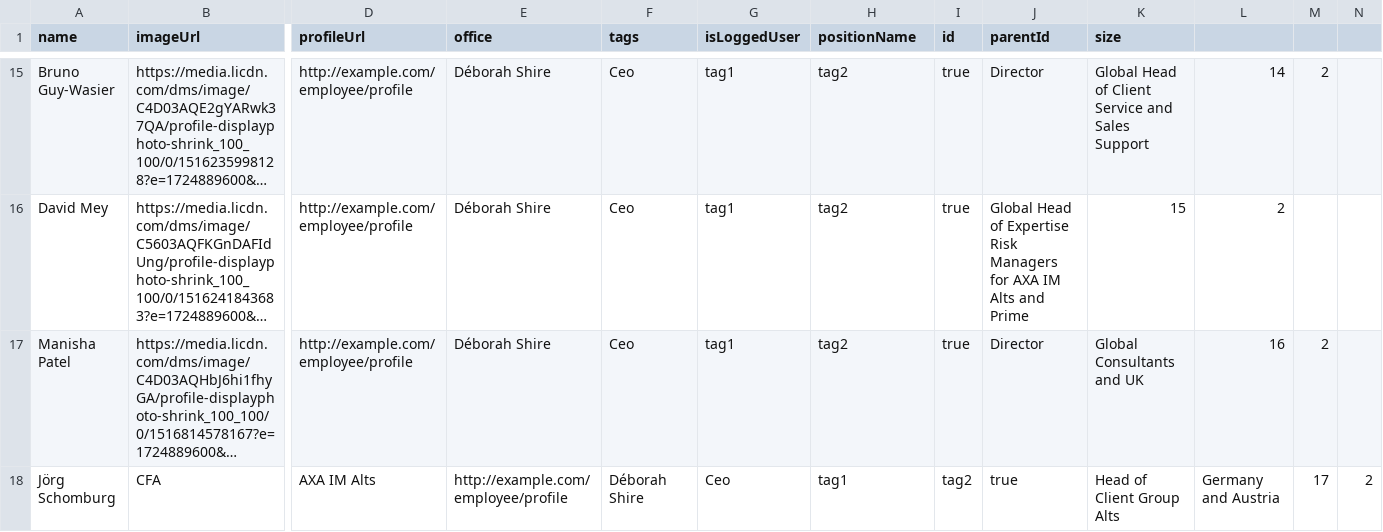
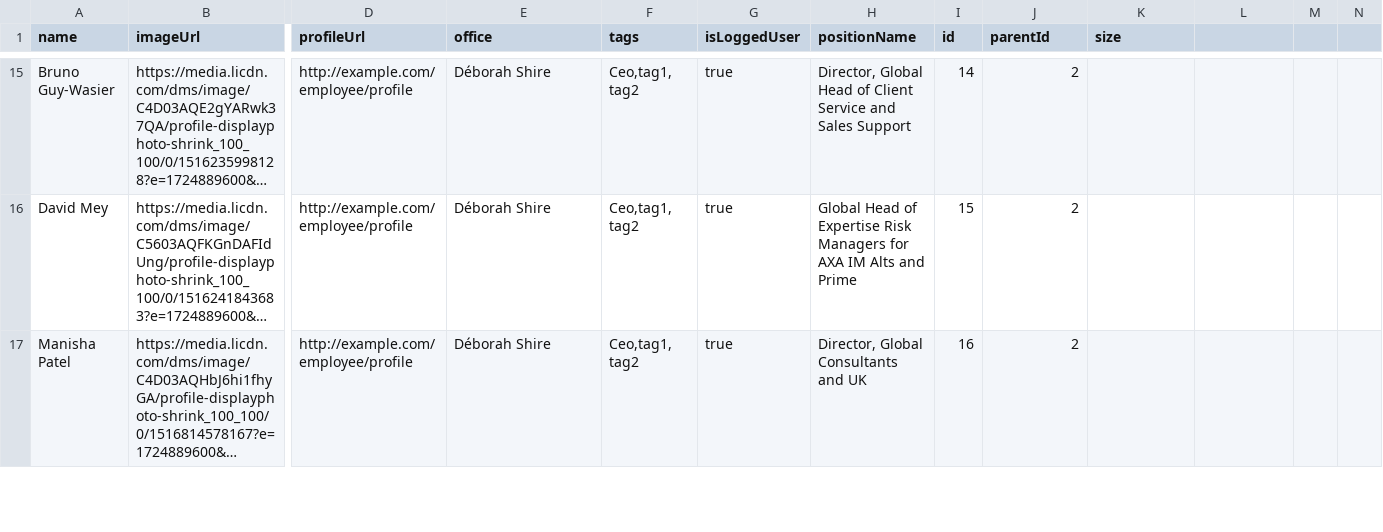
Before and after one commit to Nick3523/jscripts, a CSV file: axa_im_final_d3(1).csv, drawn as a sheet; only a part is shown, gaps mark what is left out; long unchanged cells end in …; removed rows and columns are numbered as before the commit, all else as after; rows hold the shown columns only; the diff covers the shown part only; the diff names each change by its address in the sheet, - before the commit and + after, or states it on an @@ line.

```diff
--- a/axa_im_final_d3(1).csv
+++ b/axa_im_final_d3(1).csv
-F15:F17 (tags): Ceo
+F15:F17 (tags): Ceo,tag1, tag2
-G15:G17 (isLoggedUser): tag1
+G15:G17 (isLoggedUser): true
-H15 (positionName): tag2
+H15 (positionName): Director, Global Head of Client Service and Sales Support
-I15 (id): true
+I15 (id): 14
-J15 (parentId): Director
+J15 (parentId): 2
-K15 (size): Global Head of Client Service and Sales Support
+K15 (size): (empty)
-L15: 14
+L15: (empty)
-M15: 2
+M15: (empty)
-H16 (positionName): tag2
+H16 (positionName): Global Head of Expertise Risk Managers for AXA IM Alts and Prime
-I16 (id): true
+I16 (id): 15
-J16 (parentId): Global Head of Expertise Risk Managers for AXA IM Alts and Prime
+J16 (parentId): 2
-K16 (size): 15
+K16 (size): (empty)
-L16: 2
+L16: (empty)
-H17 (positionName): tag2
+H17 (positionName): Director, Global Consultants and UK
-I17 (id): true
+I17 (id): 16
-J17 (parentId): Director
+J17 (parentId): 2
-K17 (size): Global Consultants and UK
+K17 (size): (empty)
-L17: 16
+L17: (empty)
-M17: 2
+M17: (empty)
-row 18: Jörg Schomburg | CFA | AXA IM Alts | http://example.com/employee/profile | Déborah Shire | Ceo | tag1 | tag2 | true | Head of Client Group Alts | Germany and Austria | 17 | 2
```
Also changed, not shown: 1 added row and 147 edited cells elsewhere in this file.
